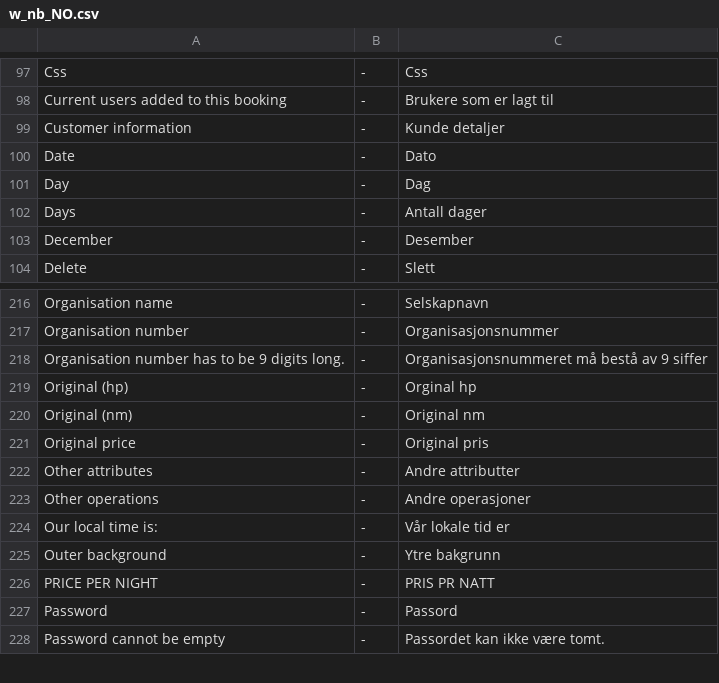
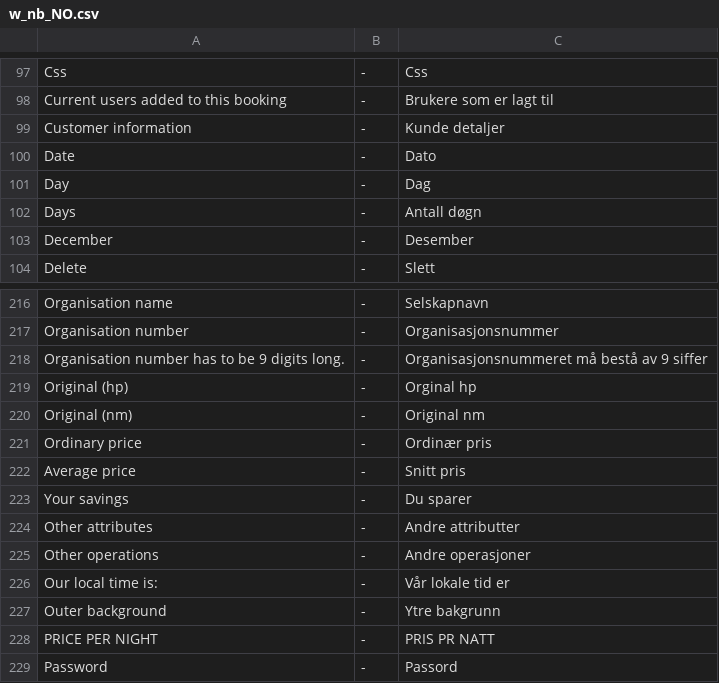
Before and after one commit to tamzidoronno/zaui-v4, a CSV file: com.getshop.client/ROOT/translation/w_nb_NO.csv, drawn as a sheet; only a part is shown, gaps mark what is left out; the shorter side is filled out with more unchanged rows.

Commit message:
fixed mouseover on the gallery, and minor adjustment on price calculator.

```diff
--- a/com.getshop.client/ROOT/translation/w_nb_NO.csv
+++ b/com.getshop.client/ROOT/translation/w_nb_NO.csv
@@ -101,3 +101,3 @@ Date;-;Dato
 Day;-;Dag
-Days;-;Antall dager
+Days;-;Antall døgn
 December;-;Desember
@@ -220,3 +220,5 @@ Original (hp);-;Orginal hp
 Original (nm);-;Original nm
-Original price;-;Original pris
+Ordinary price;-;Ordinær pris
+Average price;-;Snitt pris
+Your savings;-;Du sparer
 Other attributes;-;Andre attributter
```
Also changed, not shown: 7 other files.
